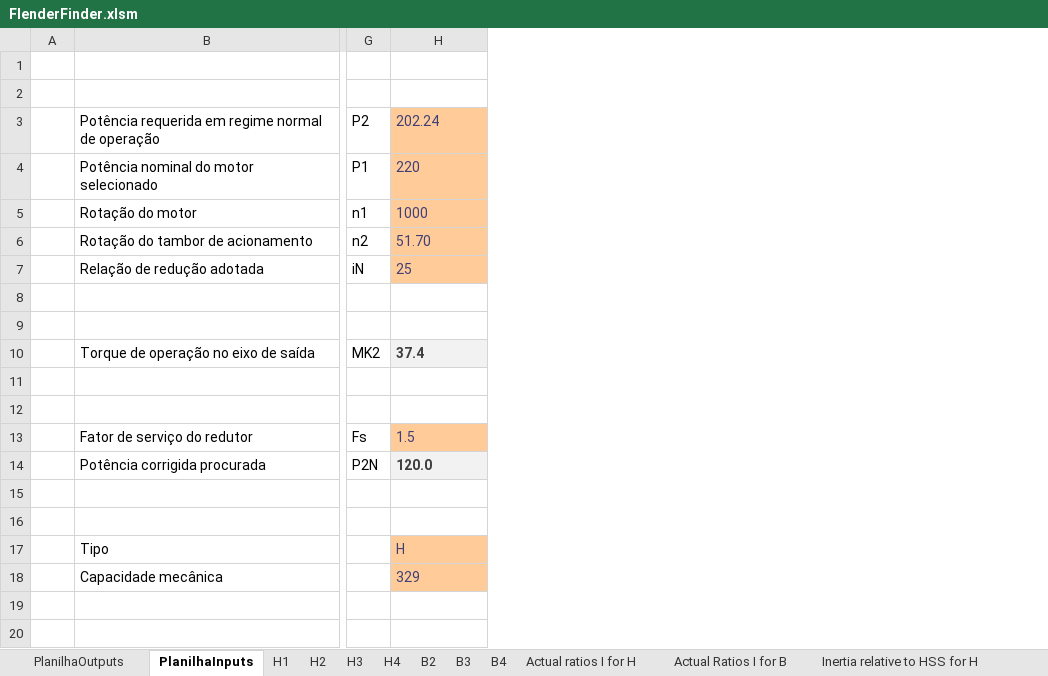
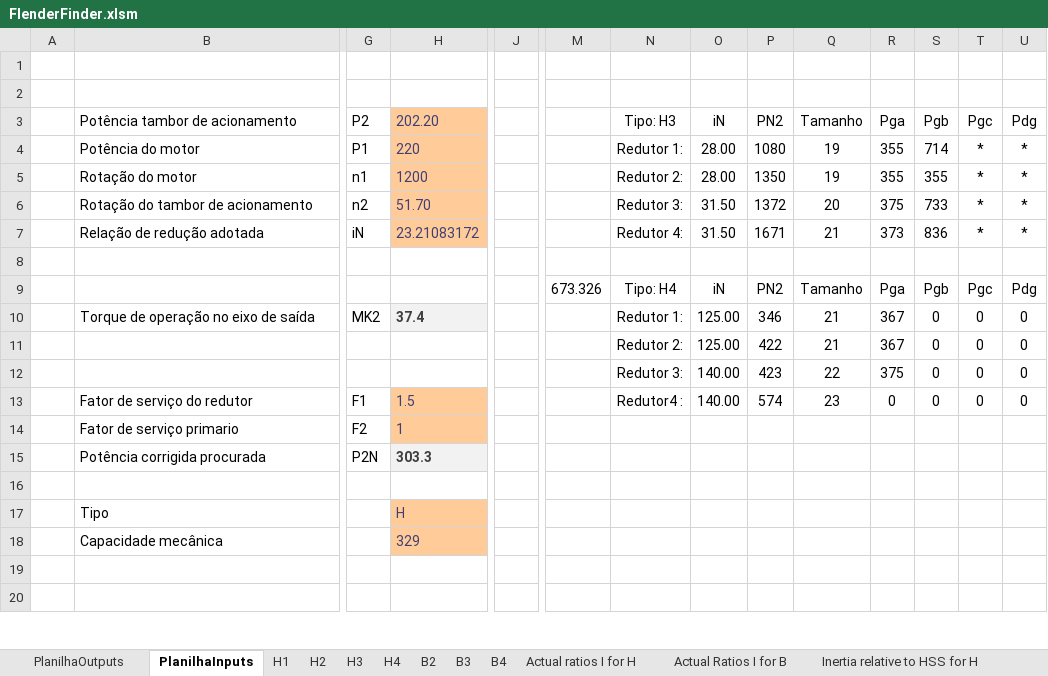
Before and after one commit to Joao-M-Bastos/FlenderFinderMIPTEC, an Excel workbook: FlenderFinder.xlsm, sheet PlanilhaInputs, drawn as a sheet; only a part is shown, gaps mark what is left out; values as stored, in another font and other column widths than the file's, no borders; charts and pictures and conditional formats not drawn; removed rows and columns are numbered as before the commit, all else as after; rows hold the shown columns only; the diff covers the shown part only; the diff names each change by its address in the sheet, - before the commit and + after, or states it on an @@ line.

```diff
--- a/FlenderFinder.xlsm (sheet PlanilhaInputs)
+++ b/FlenderFinder.xlsm (sheet PlanilhaInputs)
+column J, empty
+column M, row 9: 673.326
+column N, rows 3-13: Tipo: H3 | Redutor 1: | Redutor 2: | Redutor 3: | Redutor 4: |  | Tipo: H4 | Redutor 1: | Redutor 2: | Redutor 3: | Redutor4 :
+column O, rows 3-13: iN | 28.00 | 28.00 | 31.50 | 31.50 |  | iN | 125.00 | 125.00 | 140.00 | 140.00
+column P, rows 3-13: PN2 | 1080 | 1350 | 1372 | 1671 |  | PN2 | 346 | 422 | 423 | 574
+column Q, rows 3-13: Tamanho | 19 | 19 | 20 | 21 |  | Tamanho | 21 | 21 | 22 | 23
+column R, rows 3-13: Pga | 355 | 355 | 375 | 373 |  | Pga | 367 | 367 | 375 | 0
+column S, rows 3-13: Pgb | 714 | 355 | 733 | 836 |  | Pgb | 0 | 0 | 0 | 0
+column T, rows 3-13: Pgc | * | * | * | * |  | Pgc | 0 | 0 | 0 | 0
+column U, rows 3-13: Pdg | * | * | * | * |  | Pdg | 0 | 0 | 0 | 0
-B3: Potência requerida em regime normal de operação
+B3: Potência tambor de acionamento
-H3: 202.24
+H3: 202.20
-B4: Potência nominal do motor selecionado
+B4: Potência do motor
-H5: 1000
+H5: 1200
-H7: 25
+H7: 23.21083172
-row 9: (empty)
+row 9:  |  |  |  |  | 673.326 | Tipo: H4 | iN | PN2 | Tamanho | Pga | Pgb | Pgc | Pdg
-row 11: (empty)
+row 11:  |  |  |  |  |  | Redutor 2: | 125.00 | 422 | 21 | 367 | 0 | 0 | 0
-row 12: (empty)
+row 12:  |  |  |  |  |  | Redutor 3: | 140.00 | 423 | 22 | 375 | 0 | 0 | 0
-G13: Fs
+G13: F1
-row 14:  | Potência corrigida procurada | P2N | 120.0
-row 14: (empty)
+row 14:  | Fator de serviço primario | F2 | 1
-H14 fill: none
+H14 fill: #FFCC99
+row 15:  | Potência corrigida procurada | P2N | 303.3
```
Also changed, not shown: 2 added rows, 1 removed row, 2 added columns, 4 edited cells and cell formats elsewhere in this sheet, sheet PlanilhaOutputs, sheet H1, sheet B2, sheet H2, sheet H3, sheet B3, 2 more sheets, charts or pictures.
